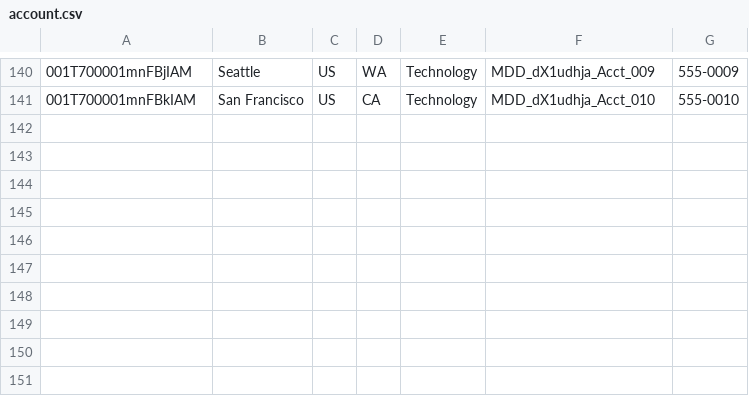
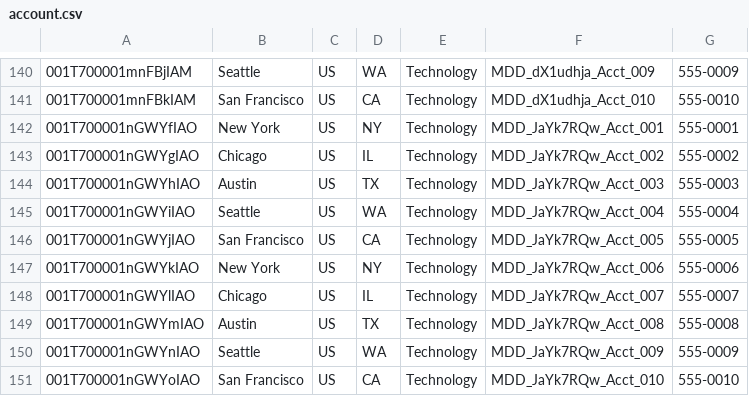
Before and after one commit to saalibilli/GHTestRepoLarge03, a CSV file: dataset/account.csv, drawn as a sheet; only a part is shown, gaps mark what is left out; the diff names each change by its address in the sheet, - before the commit and + after, or states it on an @@ line.

```diff
--- a/dataset/account.csv
+++ b/dataset/account.csv
+row 142: 001T700001nGWYfIAO | New York | US | NY | Technology | MDD_JaYk7RQw_Acct_001 | 555-0001
+row 143: 001T700001nGWYgIAO | Chicago | US | IL | Technology | MDD_JaYk7RQw_Acct_002 | 555-0002
+row 144: 001T700001nGWYhIAO | Austin | US | TX | Technology | MDD_JaYk7RQw_Acct_003 | 555-0003
+row 145: 001T700001nGWYiIAO | Seattle | US | WA | Technology | MDD_JaYk7RQw_Acct_004 | 555-0004
+row 146: 001T700001nGWYjIAO | San Francisco | US | CA | Technology | MDD_JaYk7RQw_Acct_005 | 555-0005
+row 147: 001T700001nGWYkIAO | New York | US | NY | Technology | MDD_JaYk7RQw_Acct_006 | 555-0006
+row 148: 001T700001nGWYlIAO | Chicago | US | IL | Technology | MDD_JaYk7RQw_Acct_007 | 555-0007
+row 149: 001T700001nGWYmIAO | Austin | US | TX | Technology | MDD_JaYk7RQw_Acct_008 | 555-0008
+row 150: 001T700001nGWYnIAO | Seattle | US | WA | Technology | MDD_JaYk7RQw_Acct_009 | 555-0009
+row 151: 001T700001nGWYoIAO | San Francisco | US | CA | Technology | MDD_JaYk7RQw_Acct_010 | 555-0010
```
Also changed, not shown: dataset/contact.csv, dataset/opportunity.csv, 41 other files.
